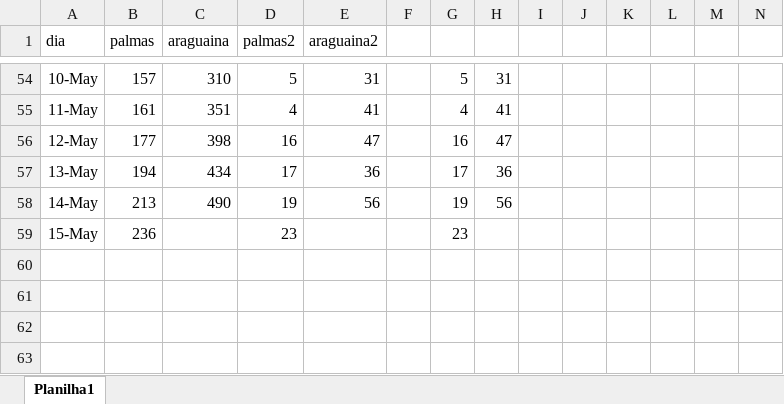
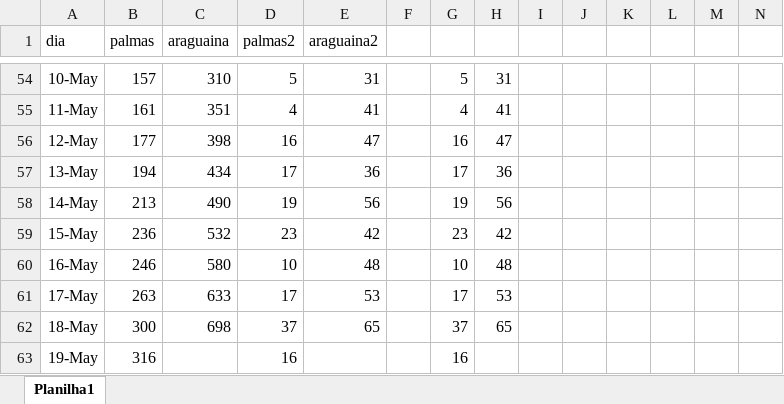
Before and after one commit to tifmepo/palmas-araguaina, an Excel workbook: corona.xlsx, sheet Planilha1, drawn as a sheet; only a part is shown, gaps mark what is left out; values as stored, in another font and other column widths than the file's, no borders; rows hold the shown columns only; the diff names each change by its address in the sheet, - before the commit and + after, or states it on an @@ line.

```diff
--- a/corona.xlsx (sheet Planilha1)
+++ b/corona.xlsx (sheet Planilha1)
-C59 (araguaina): (empty)
+C59 (araguaina): 532
-E59 (araguaina2): (empty)
+E59 (araguaina2): 42
-H59: (empty)
+H59: 42
+row 60: 16-May | 246 | 580 | 10 | 48 |  | 10 | 48
+row 61: 17-May | 263 | 633 | 17 | 53 |  | 17 | 53
+row 62: 18-May | 300 | 698 | 37 | 65 |  | 37 | 65
+row 63: 19-May | 316 |  | 16 |  |  | 16
```
Also changed, not shown: 1 other file.
